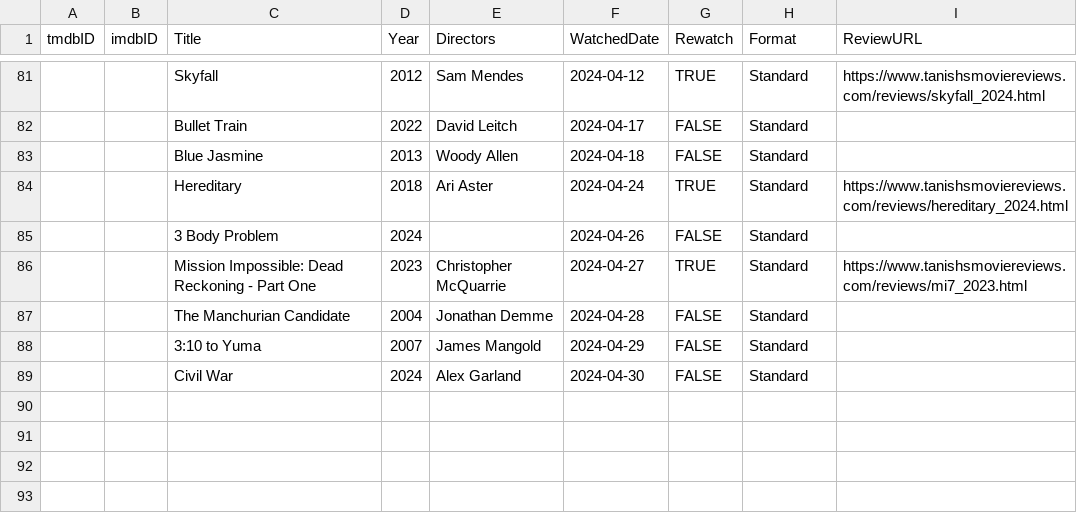
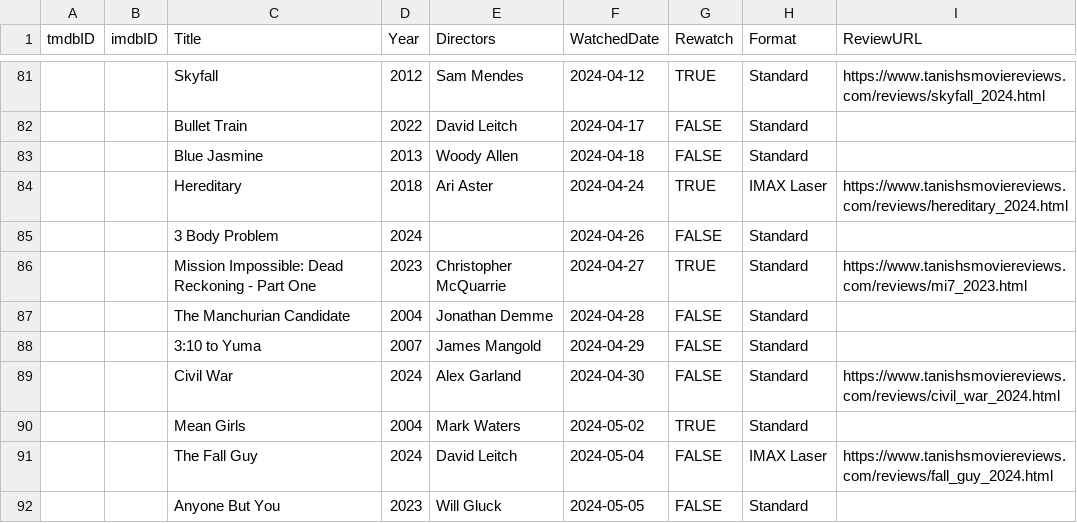
Before and after one commit to Stoginator/MovieReviews, a CSV file: assets/csvs/watched_2024.csv, drawn as a sheet; only a part is shown, gaps mark what is left out.

Commit message:
The Fall Guy review; watched list updated

```diff
--- a/assets/csvs/watched_2024.csv
+++ b/assets/csvs/watched_2024.csv
@@ -83,3 +83,3 @@
 "","","Blue Jasmine","2013","Woody Allen","2024-04-18","FALSE","Standard",""
-"","","Hereditary","2018","Ari Aster","2024-04-24","TRUE","Standard","https://www.tanishsmoviereviews.com/reviews/hereditary_2024.html"
+"","","Hereditary","2018","Ari Aster","2024-04-24","TRUE","IMAX Laser","https://www.tanishsmoviereviews.com/reviews/hereditary_2024.html"
 "","","3 Body Problem","2024","","2024-04-26","FALSE","Standard",""
@@ -88,2 +88,5 @@
 "","","3:10 to Yuma","2007","James Mangold","2024-04-29","FALSE","Standard",""
-"","","Civil War","2024","Alex Garland","2024-04-30","FALSE","Standard",""
+"","","Civil War","2024","Alex Garland","2024-04-30","FALSE","Standard","https://www.tanishsmoviereviews.com/reviews/civil_war_2024.html"
+"","","Mean Girls","2004","Mark Waters","2024-05-02","TRUE","Standard",""
+"","","The Fall Guy","2024","David Leitch","2024-05-04","FALSE","IMAX Laser","https://www.tanishsmoviereviews.com/reviews/fall_guy_2024.html"
+"","","Anyone But You","2023","Will Gluck","2024-05-05","FALSE","Standard",""
```
Also changed, not shown: 10 other files.
